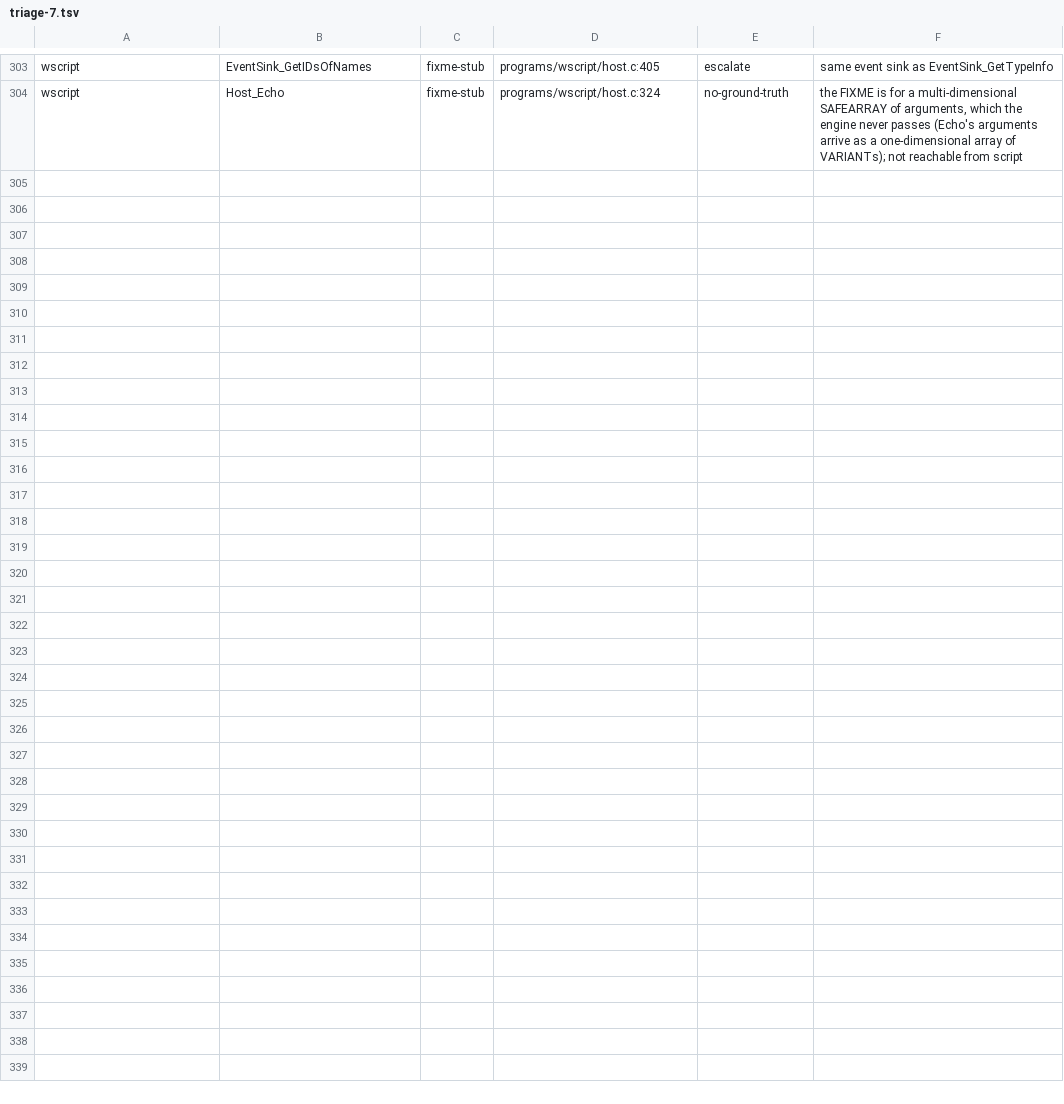
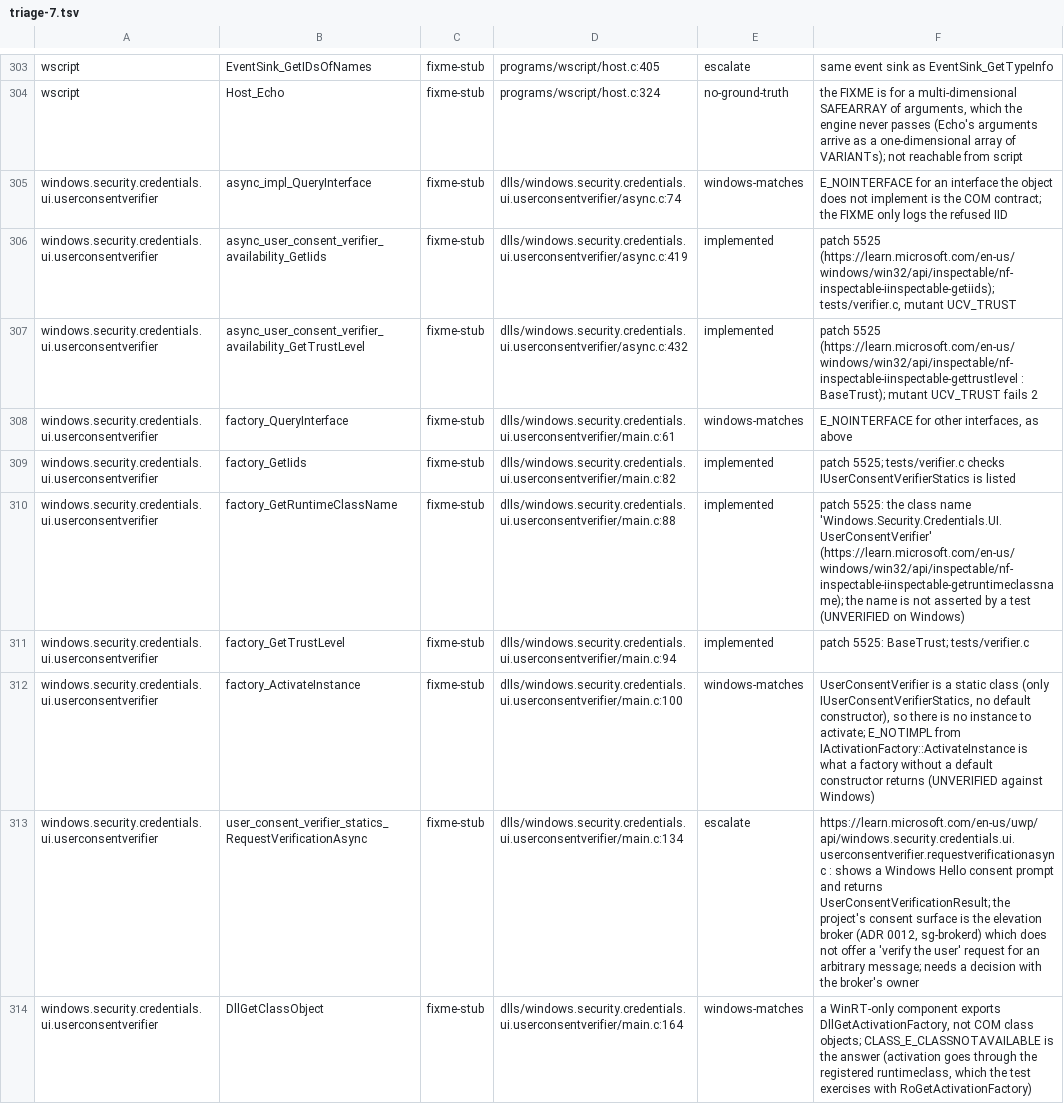
Before and after one commit to Stained-Glass-OS/wine-sg, a TSV file: docs/stubs/triage-7.tsv, drawn as a sheet; only a part is shown, gaps mark what is left out; the diff covers the shown part only; the diff names each change by its address in the sheet, - before the commit and + after, or states it on an @@ line.

```diff
--- a/docs/stubs/triage-7.tsv
+++ b/docs/stubs/triage-7.tsv
+row 305: windows.security.credentials.ui.userconsentverifier | async_impl_QueryInterface | fixme-stub | dlls/windows.security.credentials.ui.userconsentverifier/async.c:74 | windows-matches | E_NOINTERFACE for an interface the object does not implement is the COM contract; the FIXME only logs the refused IID
+row 306: windows.security.credentials.ui.userconsentverifier | async_user_consent_verifier_availability_GetIids | fixme-stub | dlls/windows.security.credentials.ui.userconsentverifier/async.c:419 | implemented | patch 5525 (https://learn.microsoft.com/en-us/windows/win32/api/inspectable/nf-inspectable-iinspectable-getiids); tests/verifier.c, mutant UCV_TRUST
+row 307: windows.security.credentials.ui.userconsentverifier | async_user_consent_verifier_availability_GetTrustLevel | fixme-stub | dlls/windows.security.credentials.ui.userconsentverifier/async.c:432 | implemented | patch 5525 (https://learn.microsoft.com/en-us/windows/win32/api/inspectable/nf-inspectable-iinspectable-gettrustlevel : BaseTrust); mutant UCV_TRUST fails 2
+row 308: windows.security.credentials.ui.userconsentverifier | factory_QueryInterface | fixme-stub | dlls/windows.security.credentials.ui.userconsentverifier/main.c:61 | windows-matches | E_NOINTERFACE for other interfaces, as above
+row 309: windows.security.credentials.ui.userconsentverifier | factory_GetIids | fixme-stub | dlls/windows.security.credentials.ui.userconsentverifier/main.c:82 | implemented | patch 5525; tests/verifier.c checks IUserConsentVerifierStatics is listed
+row 310: windows.security.credentials.ui.userconsentverifier | factory_GetRuntimeClassName | fixme-stub | dlls/windows.security.credentials.ui.userconsentverifier/main.c:88 | implemented | patch 5525: the class name 'Windows.Security.Credentials.UI.UserConsentVerifier' (https://learn.microsoft.com/en-us/windows/win32/api/inspectable/nf-inspectable-iinspectable-getruntimeclassname); the name is not asserted by a test (UNVERIFIED on Windows)
+row 311: windows.security.credentials.ui.userconsentverifier | factory_GetTrustLevel | fixme-stub | dlls/windows.security.credentials.ui.userconsentverifier/main.c:94 | implemented | patch 5525: BaseTrust; tests/verifier.c
+row 312: windows.security.credentials.ui.userconsentverifier | factory_ActivateInstance | fixme-stub | dlls/windows.security.credentials.ui.userconsentverifier/main.c:100 | windows-matches | UserConsentVerifier is a static class (only IUserConsentVerifierStatics, no default constructor), so there is no instance to activate; E_NOTIMPL from IActivationFactory::ActivateInstance is what a factory without a default constructor returns (UNVERIFIED against Windows)
+row 313: windows.security.credentials.ui.userconsentverifier | user_consent_verifier_statics_RequestVerificationAsync | fixme-stub | dlls/windows.security.credentials.ui.userconsentverifier/main.c:134 | escalate | https://learn.microsoft.com/en-us/uwp/api/windows.security.credentials.ui.userconsentverifier.requestverificationasync : shows a Windows Hello consent prompt and returns UserConsentVerificationResult; the project's consent surface is the elevation broker (ADR 0012, sg-brokerd) which does not offer a 'verify the user' request for an arbitrary message; needs a decision with the broker's owner
+row 314: windows.security.credentials.ui.userconsentverifier | DllGetClassObject | fixme-stub | dlls/windows.security.credentials.ui.userconsentverifier/main.c:164 | windows-matches | a WinRT-only component exports DllGetActivationFactory, not COM class objects; CLASS_E_CLASSNOTAVAILABLE is the answer (activation goes through the registered runtimeclass, which the test exercises with RoGetActivationFactory)
```
Also changed, not shown: 10 added rows elsewhere in this file, 3 other files.
